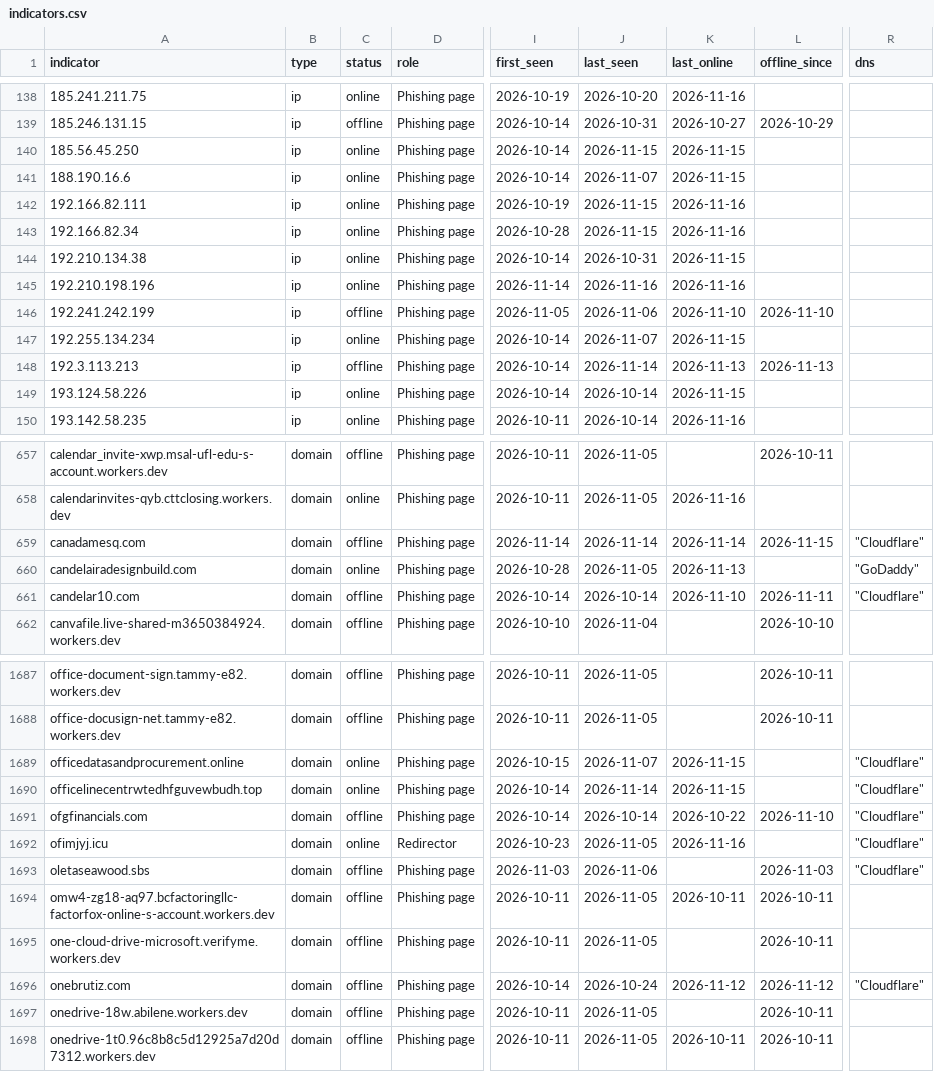
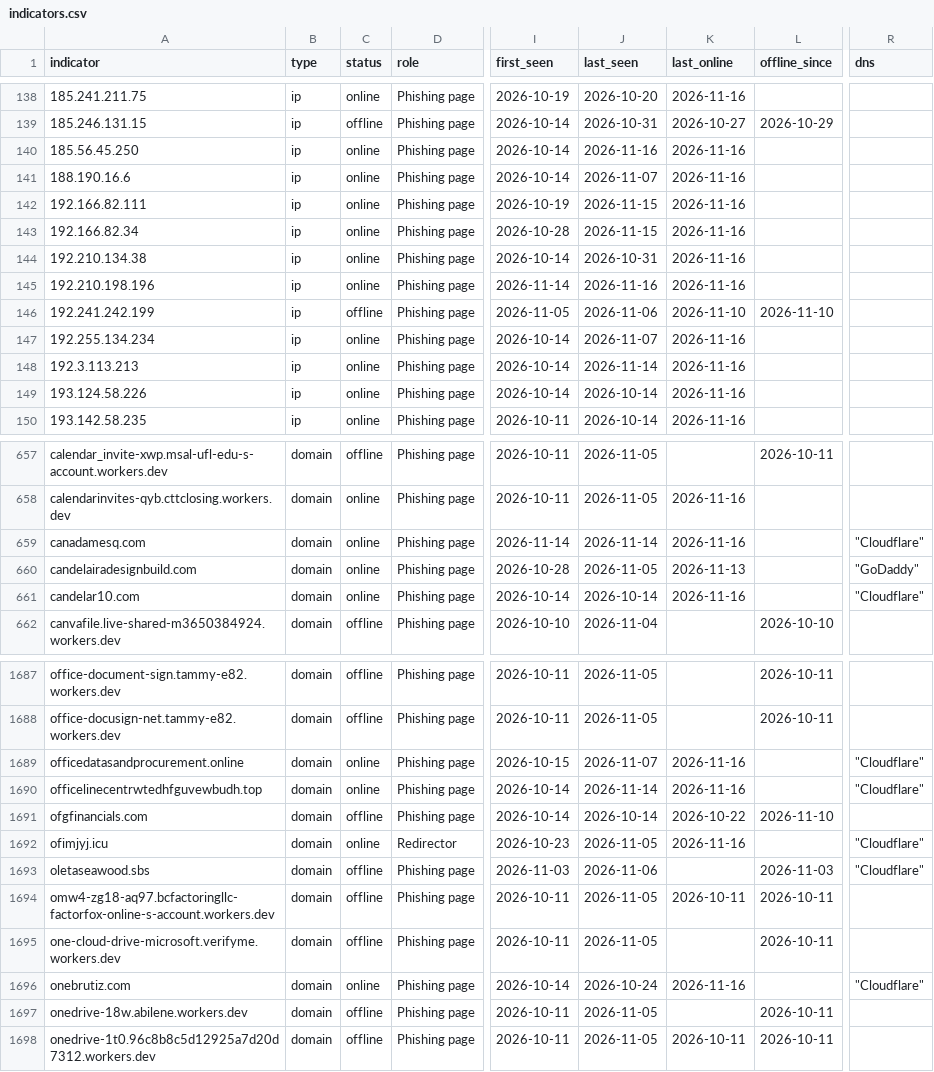
Before and after one commit to newtonpaul-hunting/Phish_Sight_IOCs, a CSV file: device-code-phishing/indicators.csv, drawn as a sheet; only a part is shown, gaps mark what is left out; the diff covers the shown part only; the diff names each change by its address in the sheet, - before the commit and + after, or states it on an @@ line.

Commit message:
Update IOCs (11,448 indicators, 201 payloads)

```diff
--- a/device-code-phishing/indicators.csv
+++ b/device-code-phishing/indicators.csv
-J140 (last_seen): 2026-11-15
+J140 (last_seen): 2026-11-16
-K140:K141 (last_online): 2026-11-15
+K140:K141 (last_online): 2026-11-16
-K144 (last_online): 2026-11-15
+K144 (last_online): 2026-11-16
-K147 (last_online): 2026-11-15
+K147 (last_online): 2026-11-16
-C148 (status): offline
+C148 (status): online
-K148 (last_online): 2026-11-13
+K148 (last_online): 2026-11-16
-L148 (offline_since): 2026-11-13
+L148 (offline_since): (empty)
-K149 (last_online): 2026-11-15
+K149 (last_online): 2026-11-16
-C659 (status): offline
+C659 (status): online
-K659 (last_online): 2026-11-14
+K659 (last_online): 2026-11-16
-L659 (offline_since): 2026-11-15
+L659 (offline_since): (empty)
-C661 (status): offline
+C661 (status): online
-K661 (last_online): 2026-11-10
+K661 (last_online): 2026-11-16
-L661 (offline_since): 2026-11-11
+L661 (offline_since): (empty)
-K1689:K1690 (last_online): 2026-11-15
+K1689:K1690 (last_online): 2026-11-16
-R1691 (dns): "Cloudflare"
+R1691 (dns): (empty)
-C1696 (status): offline
+C1696 (status): online
-K1696 (last_online): 2026-11-12
+K1696 (last_online): 2026-11-16
-L1696 (offline_since): 2026-11-12
+L1696 (offline_since): (empty)
```
Also changed, not shown: 131 edited cells elsewhere in this file, credential-phishing/indicators.csv, kit-backends/indicators.csv, 13 other files.
